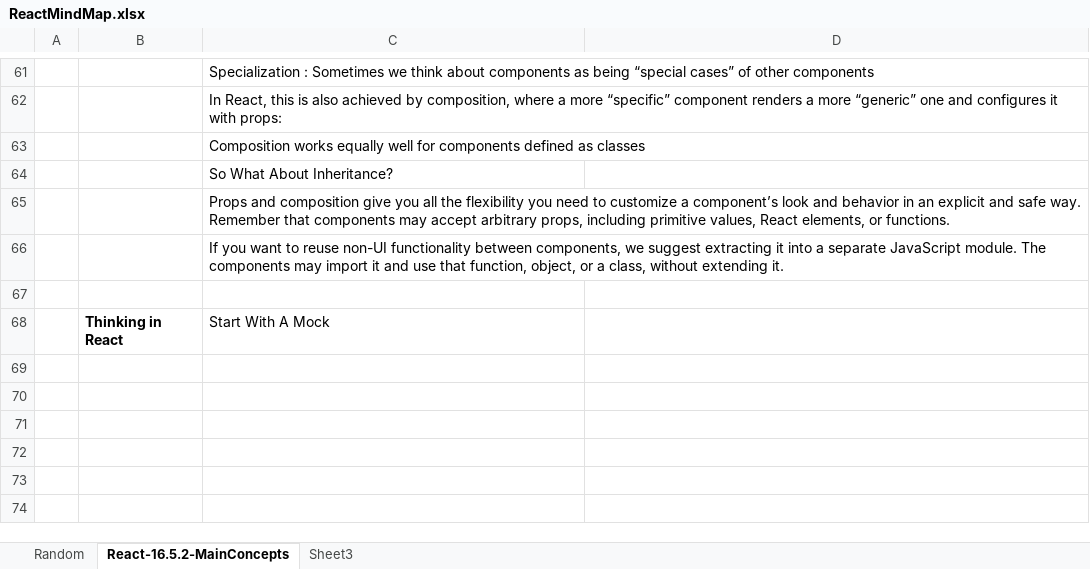
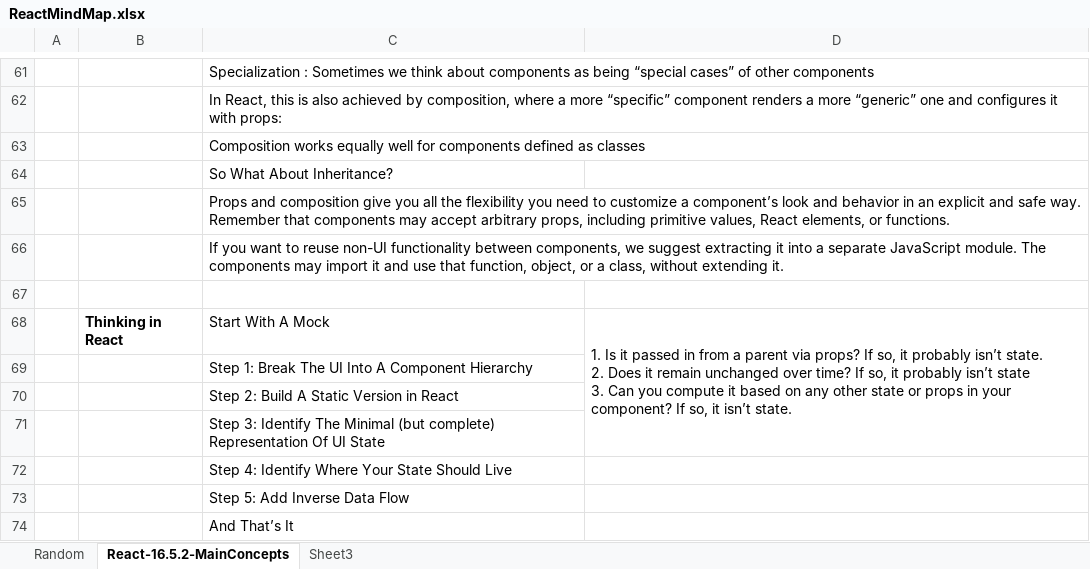
Before and after one commit to ghanlohar/ReactJS, an Excel workbook: ReactMindMap.xlsx, sheet React-16.5.2-MainConcepts, drawn as a sheet; only a part is shown, gaps mark what is left out; values as stored, in another font and other column widths than the file's, no borders; conditional formats not drawn; ↵ is a line break in a cell; the diff names each change by its address in the sheet, - before the commit and + after, or states it on an @@ line.

Commit message:
Upto Thinking in React

```diff
--- a/ReactMindMap.xlsx (sheet React-16.5.2-MainConcepts)
+++ b/ReactMindMap.xlsx (sheet React-16.5.2-MainConcepts)
-D68: (empty)
+D68: 1. Is it passed in from a parent via props? If so, it probably isn’t state. ↵ 2. Does it remain unchanged over time? If so, it probably isn’t state ↵ 3. Can you compute it based on any other state or props in your component? If so, it isn’t state.
+D68:D71 merged
+row 69:  |  | Step 1: Break The UI Into A Component Hierarchy
+row 70:  |  | Step 2: Build A Static Version in React
+row 71:  |  | Step 3: Identify The Minimal (but complete) Representation Of UI State
+row 72:  |  | Step 4: Identify Where Your State Should Live
+row 73:  |  | Step 5: Add Inverse Data Flow
+row 74:  |  | And That’s It
```
